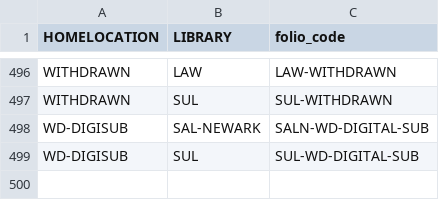
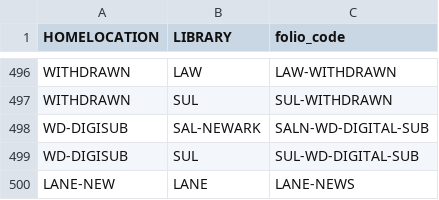
Before and after one commit to sul-dlss/folio_migration, a TSV file: mapping_files/locations.tsv, drawn as a sheet; only a part is shown, gaps mark what is left out.

Commit message:
Adds LANE location

```diff
--- a/mapping_files/locations.tsv
+++ b/mapping_files/locations.tsv
@@ -499 +499,2 @@ WD-DIGISUB	SAL-NEWARK	SALN-WD-DIGITAL-SUB
 WD-DIGISUB	SUL	SUL-WD-DIGITAL-SUB
+LANE-NEW	LANE	LANE-NEWS
```
